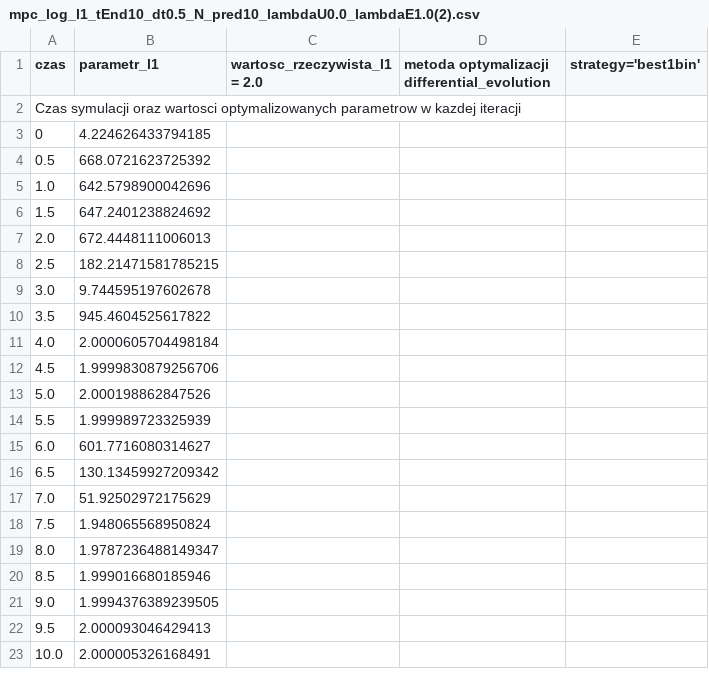
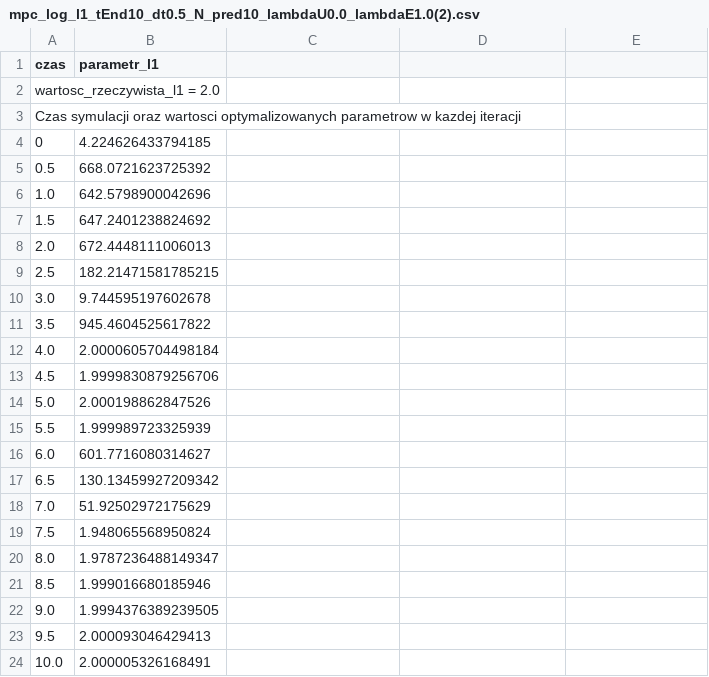
Before and after one commit to Matejko240/MPC_Inzynierka_Jan_Rybarz, a CSV file: dane/mpc_log_l1_tEnd10_dt0.5_N_pred10_lambdaU0.0_lambdaE1.0(2).csv, drawn as a sheet.

```diff
--- a/dane/mpc_log_l1_tEnd10_dt0.5_N_pred10_lambdaU0.0_lambdaE1.0(2).csv
+++ b/dane/mpc_log_l1_tEnd10_dt0.5_N_pred10_lambdaU0.0_lambdaE1.0(2).csv
@@ -1,2 +1,3 @@
-czas,parametr_l1,wartosc_rzeczywista_l1 = 2.0, metoda optymalizacji differential_evolution,strategy='best1bin'
+czas,parametr_l1
+wartosc_rzeczywista_l1 = 2.0
 Czas symulacji oraz wartosci optymalizowanych parametrow w kazdej iteracji
```
Also changed, not shown: dane/mpc_log_l1_tEnd10_dt0.5_N_pred10_lambdaU1.0_lambdaE1.0.csv, 11 other files.
